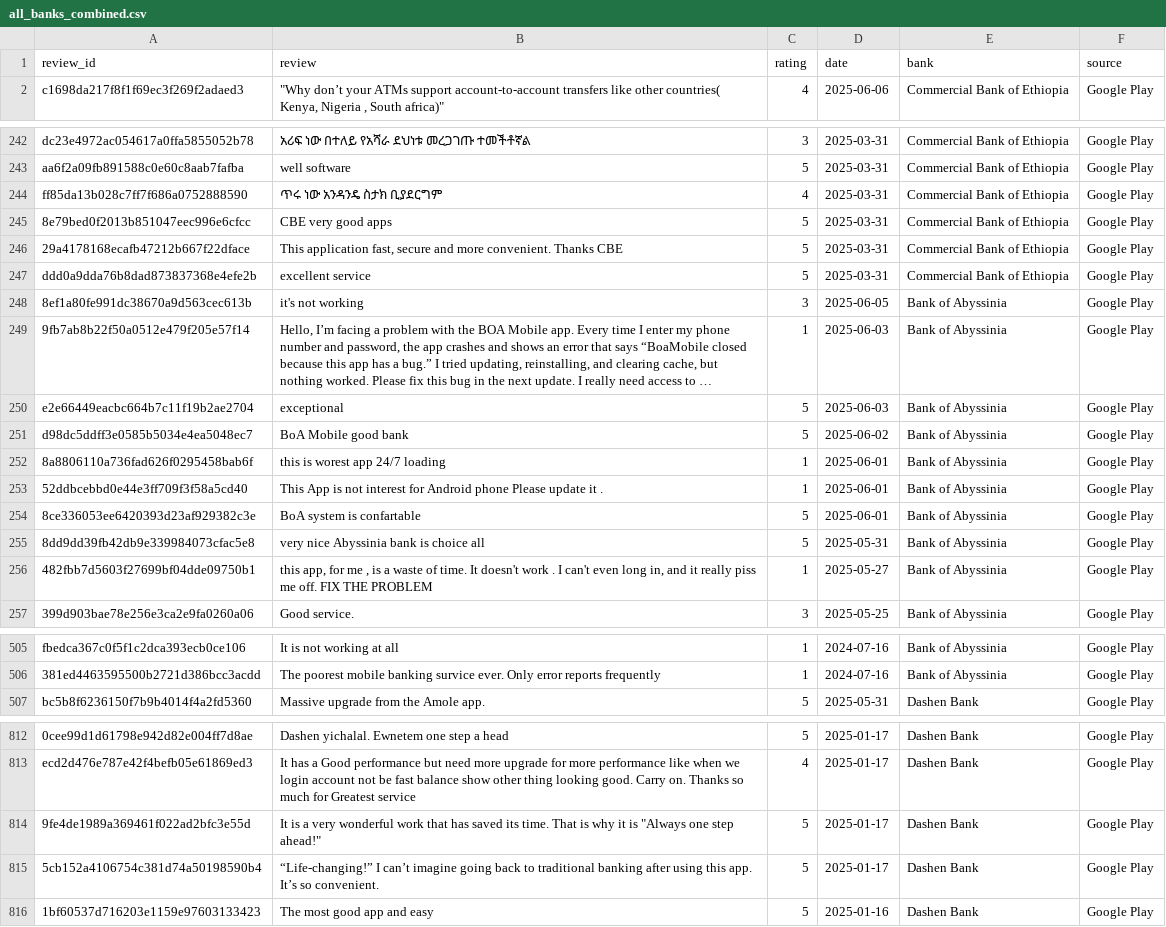
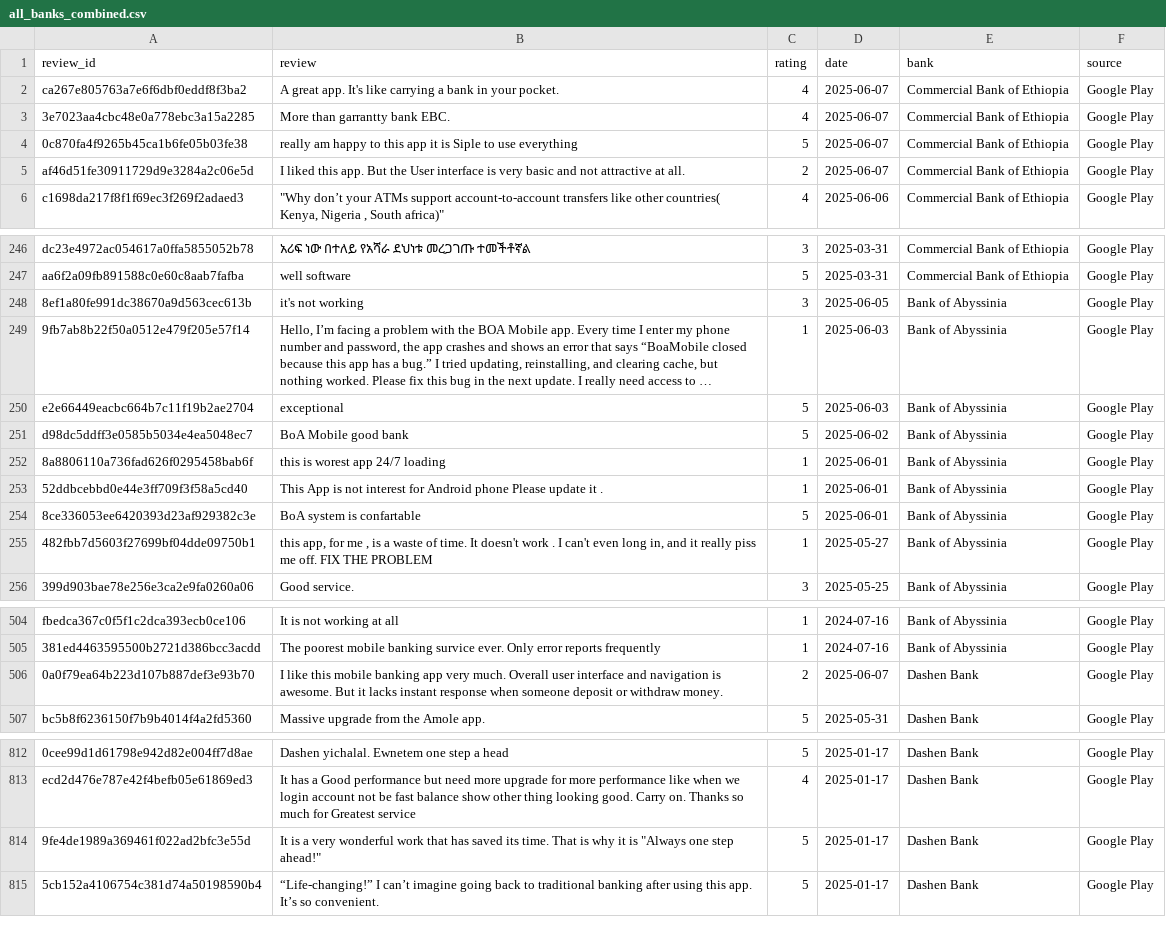
Before and after one commit to Amdemichael/bank-app-reviews-analysis, a CSV file: notebooks/data/processed/all_banks_combined.csv, drawn as a sheet; only a part is shown, gaps mark what is left out; long unchanged cells end in …; removed rows and columns are numbered as before the commit, all else as after; the diff names each change by its address in the sheet, - before the commit and + after, or states it on an @@ line.

```diff
--- a/notebooks/data/processed/all_banks_combined.csv
+++ b/notebooks/data/processed/all_banks_combined.csv
+row 2: ca267e805763a7e6f6dbf0eddf8f3ba2 | A great app. It's like carrying a bank in your pocket. | 4 | 2025-06-07 | Commercial Bank of Ethiopia | Google Play
+row 3: 3e7023aa4cbc48e0a778ebc3a15a2285 | More than garrantty bank EBC. | 4 | 2025-06-07 | Commercial Bank of Ethiopia | Google Play
+row 4: 0c870fa4f9265b45ca1b6fe05b03fe38 | really am happy to this app it is Siple to use everything | 5 | 2025-06-07 | Commercial Bank of Ethiopia | Google Play
+row 5: af46d51fe30911729d9e3284a2c06e5d | I liked this app. But the User interface is very basic and not attractive at all. | 2 | 2025-06-07 | Commercial Bank of Ethiopia | Google Play
-row 244: ff85da13b028c7ff7f686a0752888590 | ጥሩ ነው አንዳንዴ ስታክ ቢያደርግም | 4 | 2025-03-31 | Commercial Bank of Ethiopia | Google Play
-row 245: 8e79bed0f2013b851047eec996e6cfcc | CBE very good apps | 5 | 2025-03-31 | Commercial Bank of Ethiopia | Google Play
-row 246: 29a4178168ecafb47212b667f22dface | This application fast, secure and more convenient. Thanks CBE | 5 | 2025-03-31 | Commercial Bank of Ethiopia | Google Play
-row 247: ddd0a9dda76b8dad873837368e4efe2b | excellent service | 5 | 2025-03-31 | Commercial Bank of Ethiopia | Google Play
-row 255: 8dd9dd39fb42db9e339984073cfac5e8 | very nice Abyssinia bank is choice all | 5 | 2025-05-31 | Bank of Abyssinia | Google Play
+row 506: 0a0f79ea64b223d107b887def3e93b70 | I like this mobile banking app very much. Overall user interface and navigation is awesome. But it lacks instant response when someone deposit or withdraw money. | 2 | 2025-06-07 | Dashen Bank | Google Play
-row 816: 1bf60537d716203e1159e97603133423 | The most good app and easy | 5 | 2025-01-16 | Dashen Bank | Google Play
```
Also changed, not shown: notebooks/data/processed/bank_of_abyssinia_clean.csv, notebooks/data/processed/commercial_bank_of_ethiopia_clean.csv, 9 other files.
